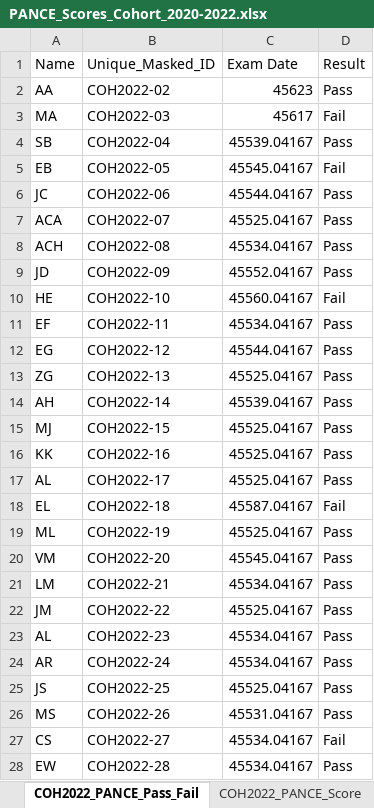
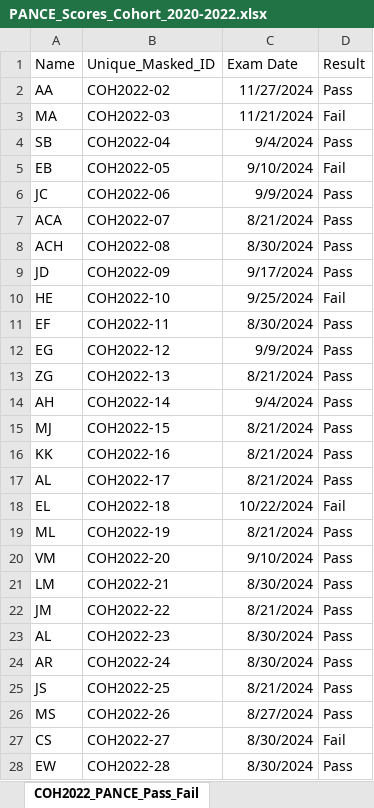
Before and after one commit to ctrotta23/PA-Student-Performance-Analysis, an Excel workbook: data/PANCE_Scores_Cohort_2020-2022.xlsx, sheet COH2022_PANCE_Pass_Fail, drawn as a sheet; only a part is shown; values as stored, in another font and other column widths than the file's, no borders; table styles not drawn; the diff covers the shown part only; the diff names each change by its address in the sheet, - before the commit and + after, or states it on an @@ line.

```diff
--- a/data/PANCE_Scores_Cohort_2020-2022.xlsx (sheet COH2022_PANCE_Pass_Fail)
+++ b/data/PANCE_Scores_Cohort_2020-2022.xlsx (sheet COH2022_PANCE_Pass_Fail)
-C2 (Exam Date): 45623
+C2 (Exam Date): 11/27/2024
-C3 (Exam Date): 45617
+C3 (Exam Date): 11/21/2024
-C4 (Exam Date): 45539.04167
+C4 (Exam Date): 9/4/2024
-C5 (Exam Date): 45545.04167
+C5 (Exam Date): 9/10/2024
-C6 (Exam Date): 45544.04167
+C6 (Exam Date): 9/9/2024
-C7 (Exam Date): 45525.04167
+C7 (Exam Date): 8/21/2024
-C8 (Exam Date): 45534.04167
+C8 (Exam Date): 8/30/2024
-C9 (Exam Date): 45552.04167
+C9 (Exam Date): 9/17/2024
-C10 (Exam Date): 45560.04167
+C10 (Exam Date): 9/25/2024
-C11 (Exam Date): 45534.04167
+C11 (Exam Date): 8/30/2024
-C12 (Exam Date): 45544.04167
+C12 (Exam Date): 9/9/2024
-C13 (Exam Date): 45525.04167
+C13 (Exam Date): 8/21/2024
-C14 (Exam Date): 45539.04167
+C14 (Exam Date): 9/4/2024
-C15:C17 (Exam Date): 45525.04167
+C15:C17 (Exam Date): 8/21/2024
-C18 (Exam Date): 45587.04167
+C18 (Exam Date): 10/22/2024
-C19 (Exam Date): 45525.04167
+C19 (Exam Date): 8/21/2024
-C20 (Exam Date): 45545.04167
+C20 (Exam Date): 9/10/2024
-C21 (Exam Date): 45534.04167
+C21 (Exam Date): 8/30/2024
-C22 (Exam Date): 45525.04167
+C22 (Exam Date): 8/21/2024
-C23:C24 (Exam Date): 45534.04167
+C23:C24 (Exam Date): 8/30/2024
-C25 (Exam Date): 45525.04167
+C25 (Exam Date): 8/21/2024
-C26 (Exam Date): 45531.04167
+C26 (Exam Date): 8/27/2024
-C27:C28 (Exam Date): 45534.04167
+C27:C28 (Exam Date): 8/30/2024
```
Also changed, not shown: 2 edited cells elsewhere in this sheet, other sheet tabs, data/Didactic_Grades_Cohort_20-23.xlsx, 3 other files.
